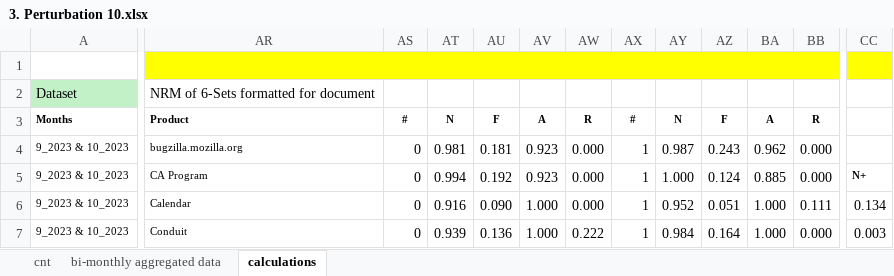
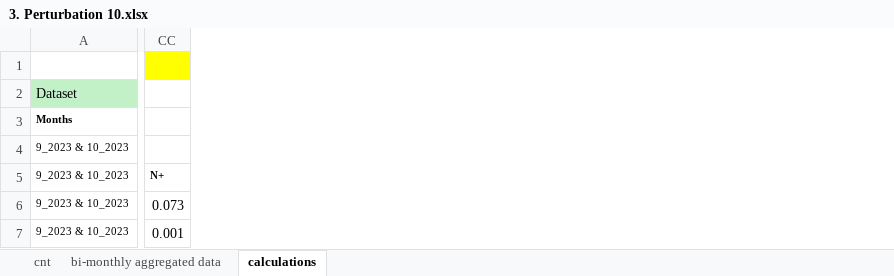
Before and after one commit to oss-researcher/oss_ranking_dsets, an Excel workbook: excel/3. Perturbation 10.xlsx, sheet calculations, drawn as a sheet; only a part is shown, gaps mark what is left out; values as stored, in another font and other column widths than the file's, no borders; charts and pictures not drawn; removed rows and columns are numbered as before the commit, all else as after; the diff covers the shown part only; the diff names each change by its address in the sheet, - before the commit and + after, or states it on an @@ line.

```diff
--- a/excel/3. Perturbation 10.xlsx (sheet calculations)
+++ b/excel/3. Perturbation 10.xlsx (sheet calculations)
@@ column AR hidden, rows 2-7: NRM of 6-Sets formatted for document | Product | bugzilla.mozilla.org | CA Program | Calendar | Conduit @@
@@ column AS hidden, rows 3-7: # | 0 | 0 | 0 | 0 @@
@@ column AT hidden, rows 3-7: N | 0.981 | 0.994 | 0.916 | 0.939 @@
@@ column AU hidden, rows 3-7: F | 0.181 | 0.192 | 0.090 | 0.136 @@
@@ column AV hidden, rows 3-7: A | 0.923 | 0.923 | 1.000 | 1.000 @@
@@ column AW hidden, rows 3-7: R | 0.000 | 0.000 | 0.000 | 0.222 @@
@@ column AX hidden, rows 3-7: # | 1 | 1 | 1 | 1 @@
@@ column AY hidden, rows 3-7: N | 0.987 | 1.000 | 0.952 | 0.984 @@
@@ column AZ hidden, rows 3-7: F | 0.243 | 0.124 | 0.051 | 0.164 @@
@@ column BA hidden, rows 3-7: A | 0.962 | 0.885 | 1.000 | 1.000 @@
@@ column BB hidden, rows 3-7: R | 0.000 | 0.000 | 0.111 | 0.000 @@
-column CC, rows 5-7: N+ | 0.134 | 0.003
+column CC, rows 5-7: N+ | 0.073 | 0.001
```
Also changed, not shown: 10 added columns, 10 removed columns, 180 edited cells and cell formats elsewhere in this sheet, formulas that keep their value, charts or pictures, excel/4. Perturbation 15.xlsx.
